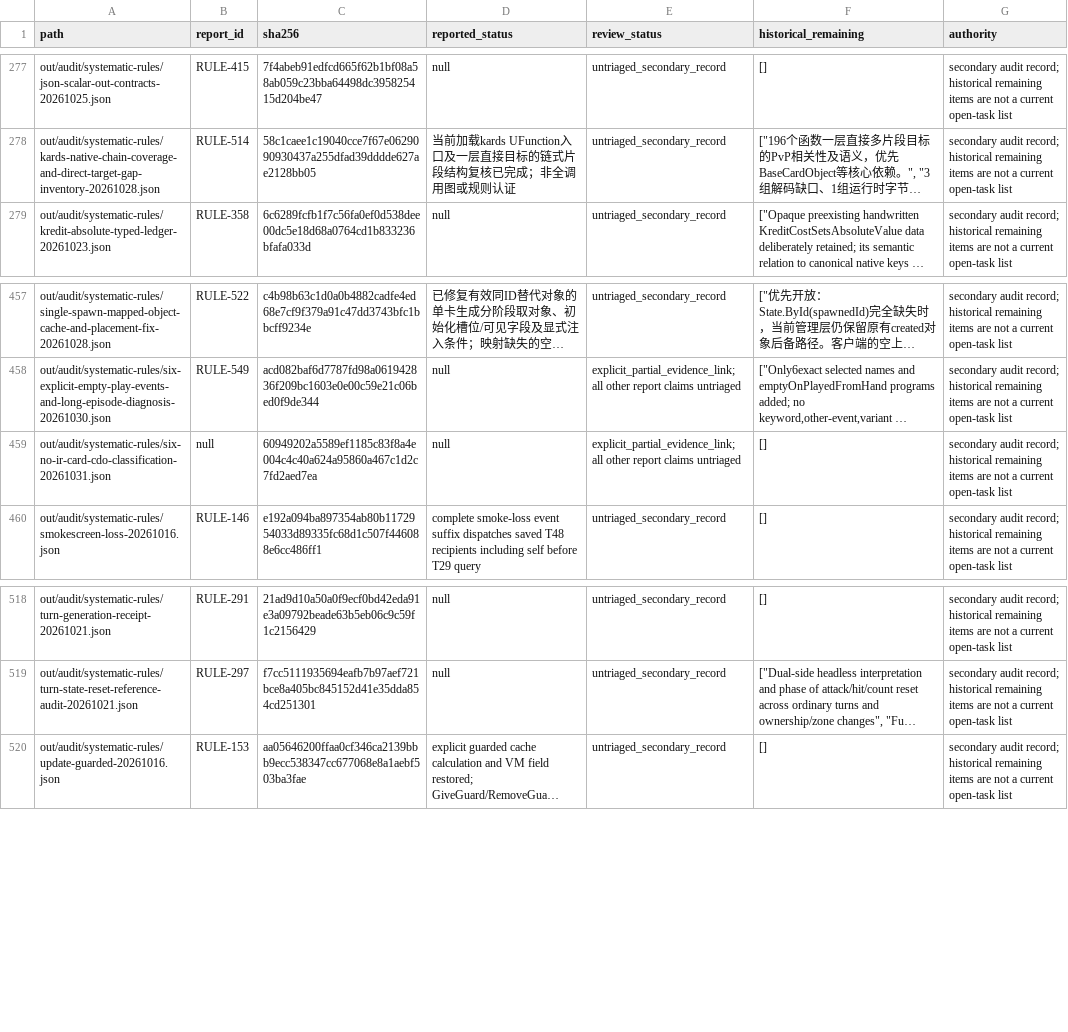
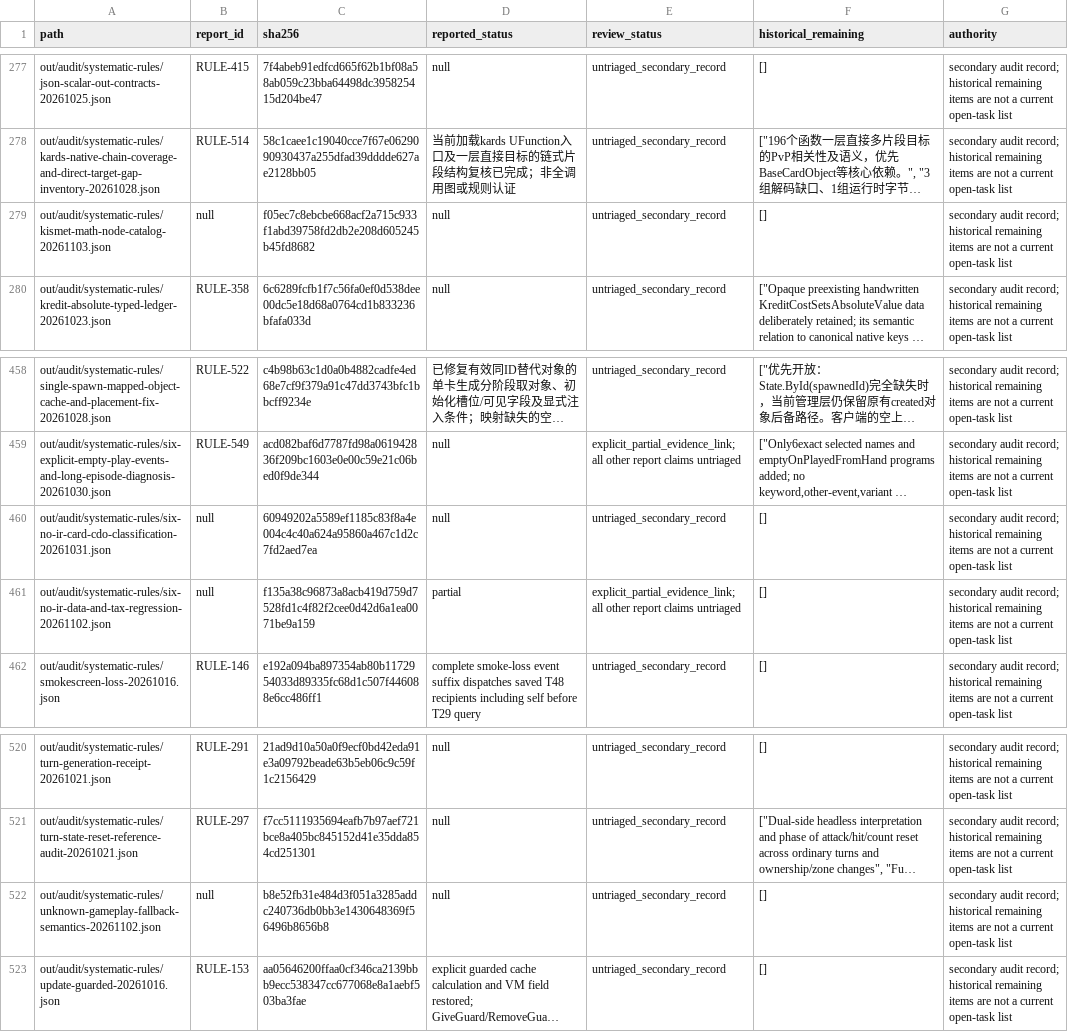
Before and after one commit to Xuewu-awa/KLink-bot, a TSV file: out/audit/coverage-matrix/reports.tsv, drawn as a sheet; only a part is shown, gaps mark what is left out; long unchanged cells end in …; addresses are those after the commit; the diff names each change by its address in the sheet, - before the commit and + after, or states it on an @@ line.

```diff
--- a/out/audit/coverage-matrix/reports.tsv
+++ b/out/audit/coverage-matrix/reports.tsv
+row 279: out/audit/systematic-rules/kismet-math-node-catalog-20261103.json | null | f05ec7c8ebcbe668acf2a715c933f1abd39758fd2db2e208d605245b45fd8682 | null | untriaged_secondary_record | [] | secondary audit record; historical remaining items are not a current open-task list
-E460 (review_status): explicit_partial_evidence_link; all other report claims untriaged
+E460 (review_status): untriaged_secondary_record
+row 461: out/audit/systematic-rules/six-no-ir-data-and-tax-regression-20261102.json | null | f135a38c96873a8acb419d759d7528fd1c4f82f2cee0d42d6a1ea0071be9a159 | partial | explicit_partial_evidence_link; all other report claims untriaged | [] | secondary audit record; historical remaining items are not a current open-task list
+row 522: out/audit/systematic-rules/unknown-gameplay-fallback-semantics-20261102.json | null | b8e52fb31e484d3f051a3285addc240736db0bb3e1430648369f56496b8656b8 | null | untriaged_secondary_record | [] | secondary audit record; historical remaining items are not a current open-task list
```
Also changed, not shown: out/audit/coverage-matrix/dependencies.tsv, out/audit/coverage-matrix/open_items.tsv, 6 other files.
